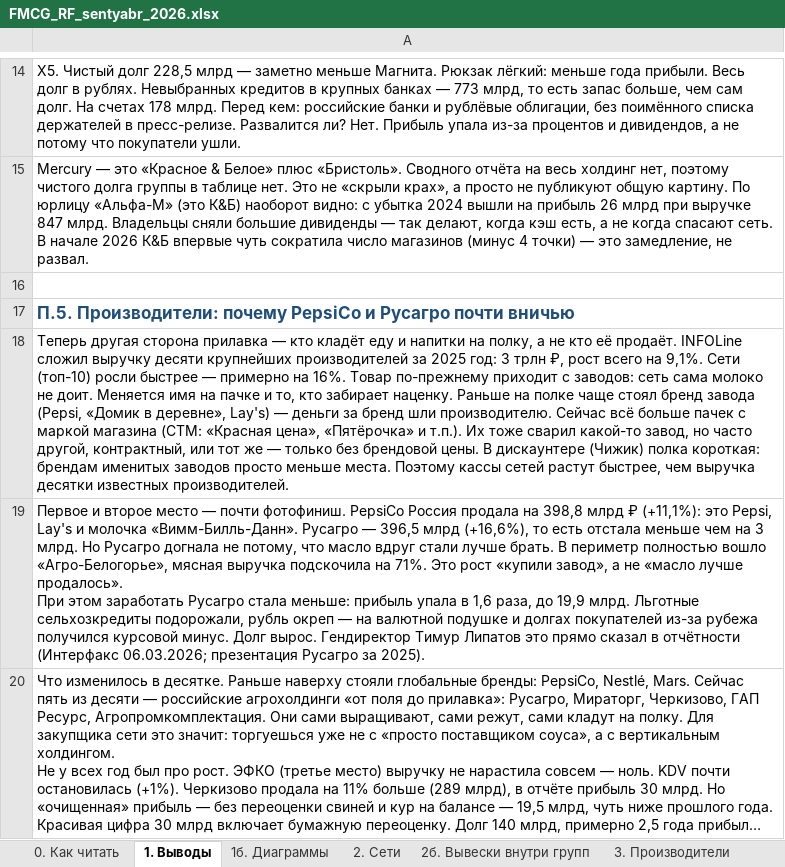
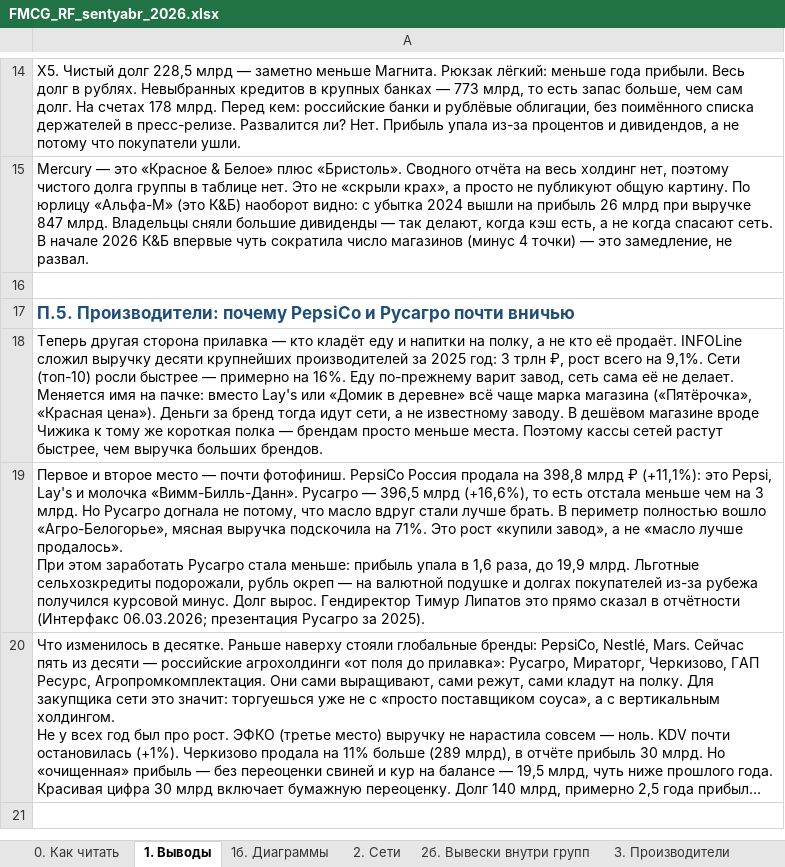
Before and after one commit to Alena931/demo, an Excel workbook: FMCG_RF_sentyabr_2026.xlsx, sheet 1. Выводы, drawn as a sheet; only a part is shown, gaps mark what is left out; the shorter side is filled out with more unchanged rows; long unchanged cells end in …; values as stored, in another font and other column widths than the file's, no borders; the diff names each change by its address in the sheet, - before the commit and + after, or states it on an @@ line.

```diff
--- a/FMCG_RF_sentyabr_2026.xlsx (sheet 1. Выводы)
+++ b/FMCG_RF_sentyabr_2026.xlsx (sheet 1. Выводы)
-A18: …на 16%. Товар по-прежнему приходит с заводов: сеть сама молоко не доит. Меняется имя на пачке и то, кто забирает наценку. Раньше на полке чаще стоял бренд завода (Pepsi, «Домик в деревне», Lay's) — деньги за бренд шли производителю. Сейчас всё больше пачек с маркой магазина (СТМ: «Красная цена», «Пятёрочка» и т.п.). Их тоже сварил какой-то завод, но часто другой, контрактный, или тот же — только без брендовой цены. В дискаунтере (Чижик) полка короткая: брендам именитых заводов просто меньше места. Поэтому кассы сетей растут быстрее, чем выручка десятки известных производителей.
+A18: …на 16%. Еду по-прежнему варит завод, сеть сама её не делает. Меняется имя на пачке: вместо Lay's или «Домик в деревне» всё чаще марка магазина («Пятёрочка», «Красная цена»). Деньги за бренд тогда идут сети, а не известному заводу. В дешёвом магазине вроде Чижика к тому же короткая полка — брендам просто меньше места. Поэтому кассы сетей растут быстрее, чем выручка больших брендов.
```
Also changed, not shown: sheet 4. Разборы топ-10, 1 other file.
